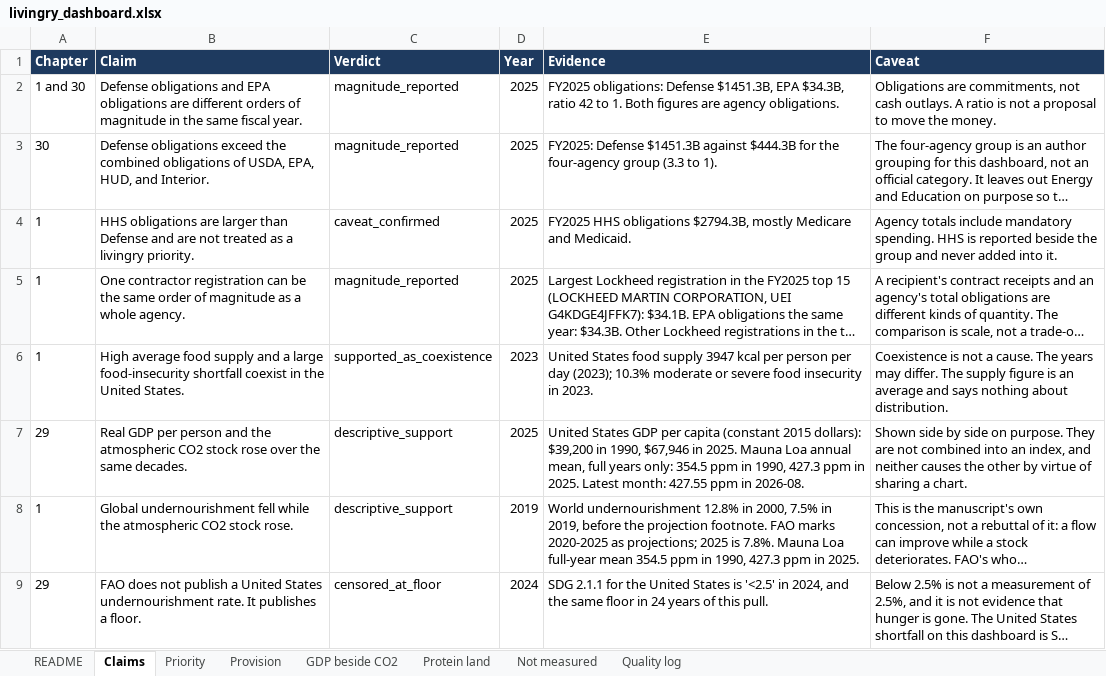
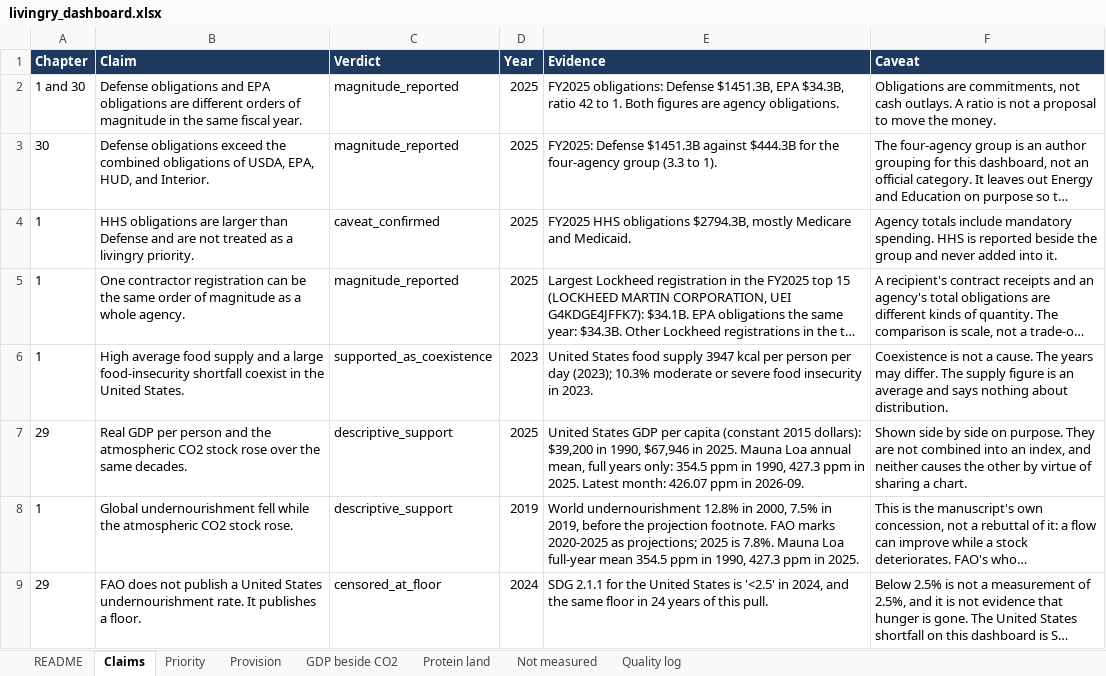
Before and after one commit to jasonpellerin-aisolutionist/livingry-dashboard, an Excel workbook: reports/livingry_dashboard.xlsx, sheet Claims, drawn as a sheet; only a part is shown; long unchanged cells end in …; values as stored, in another font and other column widths than the file's, no borders; the diff names each change by its address in the sheet, - before the commit and + after, or states it on an @@ line.

Commit message:
Weekly refresh of the Livingry Dashboard extracts

```diff
--- a/reports/livingry_dashboard.xlsx (sheet Claims)
+++ b/reports/livingry_dashboard.xlsx (sheet Claims)
-E7 (Evidence): …Latest month: 427.55 ppm in 2026-08.
+E7 (Evidence): …Latest month: 426.07 ppm in 2026-09.
```
Also changed, not shown: sheet Quality log, 13 other files.
